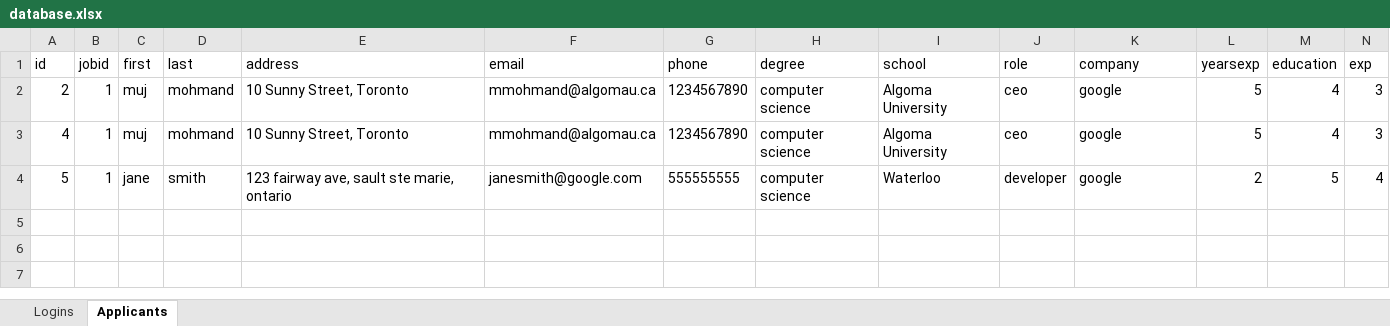
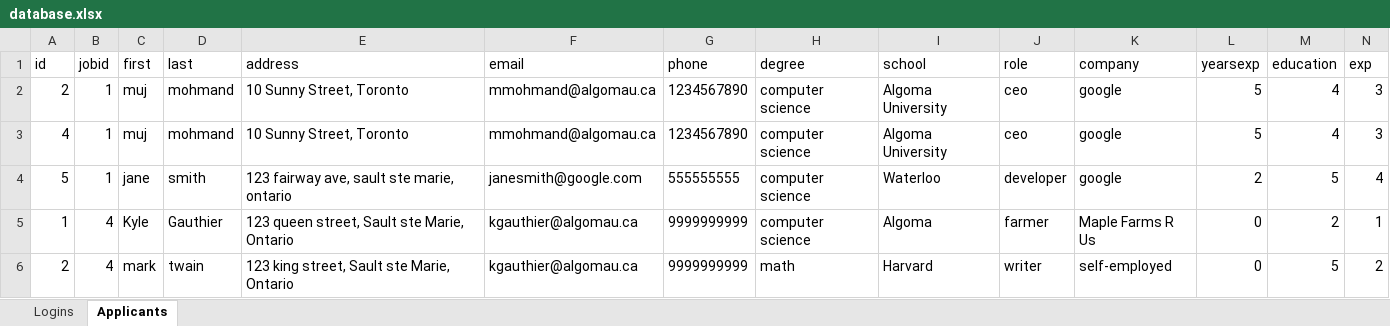
Before and after one commit to gitmuj/EARS, an Excel workbook: database.xlsx, sheet Applicants, drawn as a sheet; only a part is shown; values as stored, in another font and other column widths than the file's, no borders; rows hold the shown columns only; the diff names each change by its address in the sheet, - before the commit and + after, or states it on an @@ line.

Commit message:
added tableview functions

```diff
--- a/database.xlsx (sheet Applicants)
+++ b/database.xlsx (sheet Applicants)
+row 5: 1 | 4 | Kyle | Gauthier | 123 queen street, Sault ste Marie, Ontario | kgauthier@algomau.ca | 9999999999 | computer science | Algoma | farmer | Maple Farms R Us | 0 | 2 | 1
+row 6: 2 | 4 | mark | twain | 123 king street, Sault ste Marie, Ontario | kgauthier@algomau.ca | 9999999999 | math | Harvard | writer | self-employed | 0 | 5 | 2
```
Also changed, not shown: sheet Logins, 6 other files.
